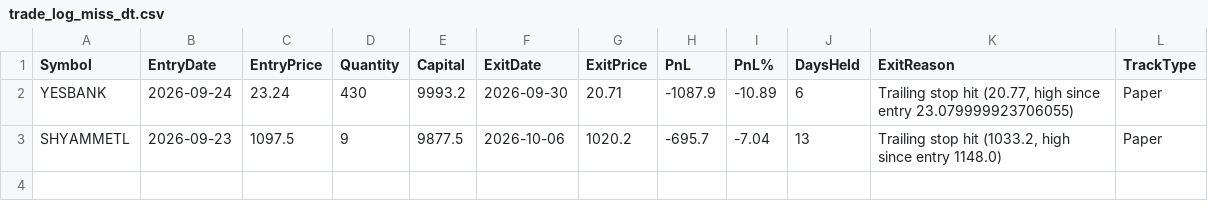
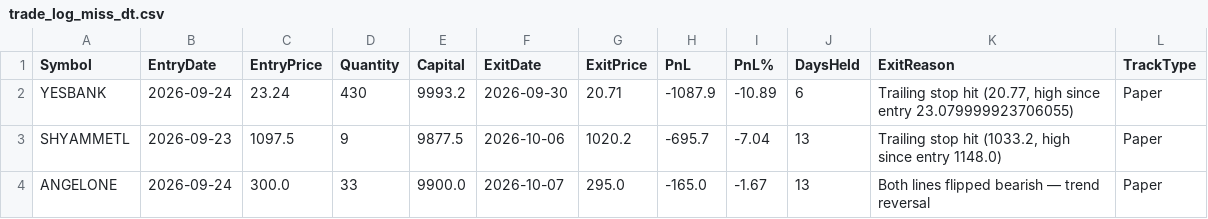
Before and after one commit to finnyrajmann/nse-dual_trend, a CSV file: data/trade_log_miss_dt.csv, drawn as a sheet; the diff names each change by its address in the sheet, - before the commit and + after, or states it on an @@ line.

Commit message:
Auto-update — 2026-10-07

```diff
--- a/data/trade_log_miss_dt.csv
+++ b/data/trade_log_miss_dt.csv
+row 4: ANGELONE | 2026-09-24 | 300.0 | 33 | 9900.0 | 2026-10-07 | 295.0 | -165.0 | -1.67 | 13 | Both lines flipped bearish — trend reversal | Paper
```
